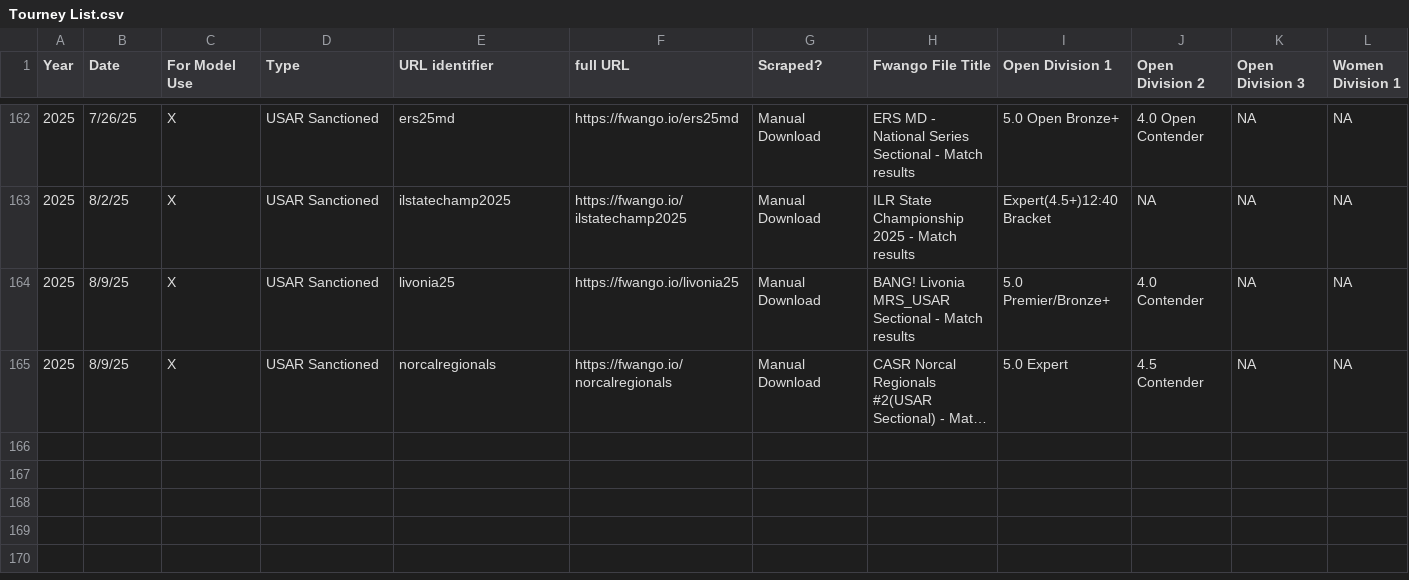
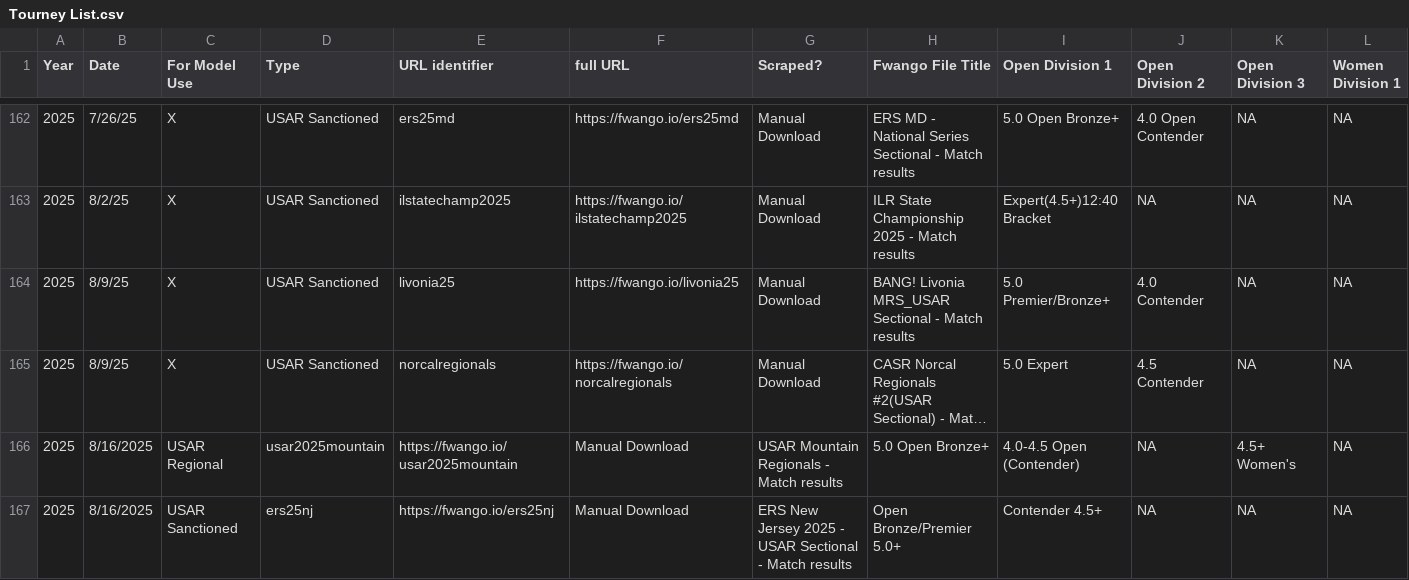
Before and after one commit to USAR-Rankings/rankings_model, a CSV file: Tourney List.csv, drawn as a sheet; only a part is shown, gaps mark what is left out; long unchanged cells end in …; rows hold the shown columns only; the diff names each change by its address in the sheet, - before the commit and + after, or states it on an @@ line.

Commit message:
Add SLC Regional + NJ Sectional for Ranking Update

```diff
--- a/Tourney List.csv
+++ b/Tourney List.csv
+row 166: 2025 | 8/16/2025 | USAR Regional | usar2025mountain | https://fwango.io/usar2025mountain | Manual Download | USAR Mountain Regionals - Match results | 5.0 Open Bronze+ | 4.0-4.5 Open (Contender) | NA | 4.5+ Women's | NA
+row 167: 2025 | 8/16/2025 | USAR Sanctioned | ers25nj | https://fwango.io/ers25nj | Manual Download | ERS New Jersey 2025 - USAR Sectional - Match results | Open Bronze/Premier 5.0+ | Contender 4.5+ | NA | NA | NA
```
Also changed, not shown: 2 other files.
